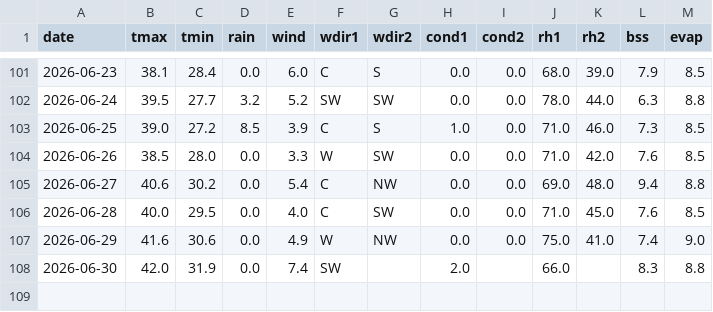
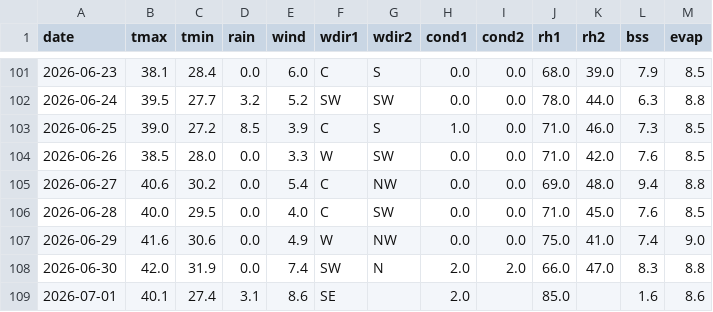
Before and after one commit to rameshram96/iari_weather_data, a CSV file: data/iari_weather.csv, drawn as a sheet; only a part is shown, gaps mark what is left out.

```diff
--- a/data/iari_weather.csv
+++ b/data/iari_weather.csv
@@ -107,2 +107,3 @@ date,tmax,tmin,rain,wind,wdir1,wdir2,cond1,cond2,rh1,rh2,bss,evap
 2026-06-29,41.6,30.6,0.0,4.9,W,NW,0.0,0.0,75.0,41.0,7.4,9.0
-2026-06-30,42.0,31.9,0.0,7.4,SW,,2.0,,66.0,,8.3,8.8
+2026-06-30,42.0,31.9,0.0,7.4,SW,N,2.0,2.0,66.0,47.0,8.3,8.8
+2026-07-01,40.1,27.4,3.1,8.6,SE,,2.0,,85.0,,1.6,8.6
```
Also changed, not shown: 1 other file.
